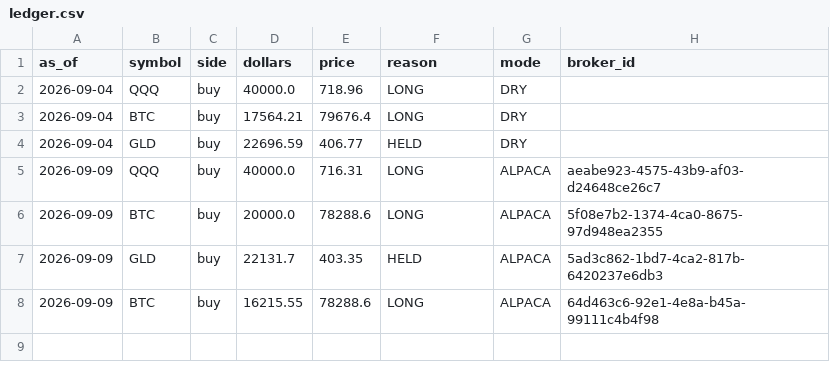
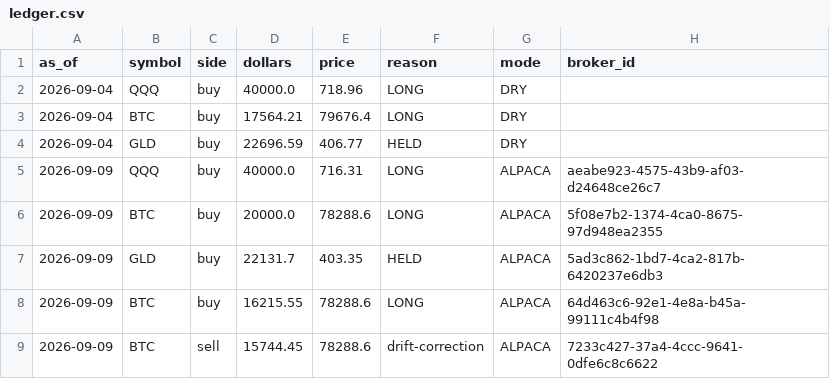
Before and after one commit to juliantorrespr-afk/quant-lab-data, a CSV file: data/ledger.csv, drawn as a sheet.

```diff
--- a/data/ledger.csv
+++ b/data/ledger.csv
@@ -8 +8,2 @@ as_of,symbol,side,dollars,price,reason,mode,broker_id
 2026-09-09,BTC,buy,16215.55,78288.6,LONG,ALPACA,64d463c6-92e1-4e8a-b45a-99111c4b4f98
+2026-09-09,BTC,sell,15744.45,78288.6,drift-correction,ALPACA,7233c427-37a4-4ccc-9641-0dfe6c8c6622
```
Also changed, not shown: 3 other files.
